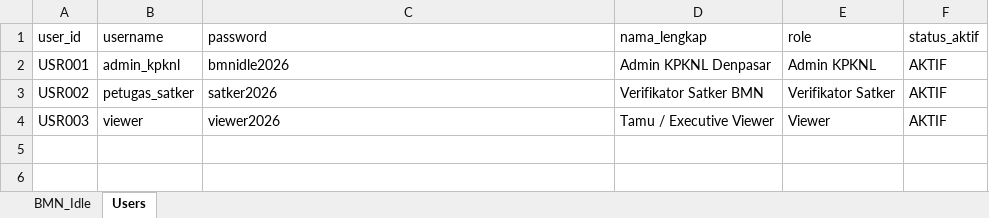
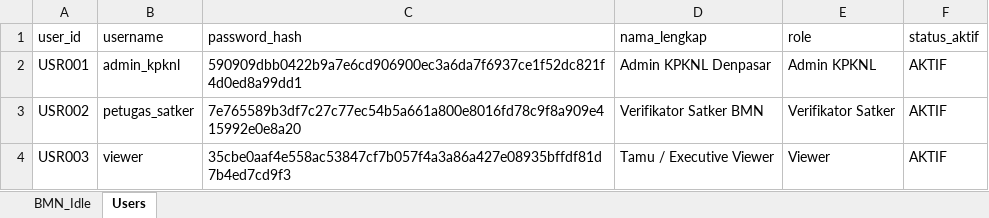
Before and after one commit to gvzhndra/idleDps, an Excel workbook: BMN_Idle_Master_Backend.xlsx, sheet Users, drawn as a sheet; values as stored, in another font and other column widths than the file's, no borders; the diff names each change by its address in the sheet, - before the commit and + after, or states it on an @@ line.

Commit message:
fix: center map tile switcher, fix Tabanan POI coordinates to render all 8 POIs in 500m catchment circle, add button spacing gap, and implement SHA-256 hashed password authentication

```diff
--- a/BMN_Idle_Master_Backend.xlsx (sheet Users)
+++ b/BMN_Idle_Master_Backend.xlsx (sheet Users)
-C1: password
+C1: password_hash
-C2 (password_hash): bmnidle2026
+C2 (password_hash): 590909dbb0422b9a7e6cd906900ec3a6da7f6937ce1f52dc821f4d0ed8a99dd1
-C3 (password_hash): satker2026
+C3 (password_hash): 7e765589b3df7c27c77ec54b5a661a800e8016fd78c9f8a909e415992e0e8a20
-C4 (password_hash): viewer2026
+C4 (password_hash): 35cbe0aaf4e558ac53847cf7b057f4a3a86a427e08935bffdf81d7b4ed7cd9f3
```
Also changed, not shown: 4 other files.
